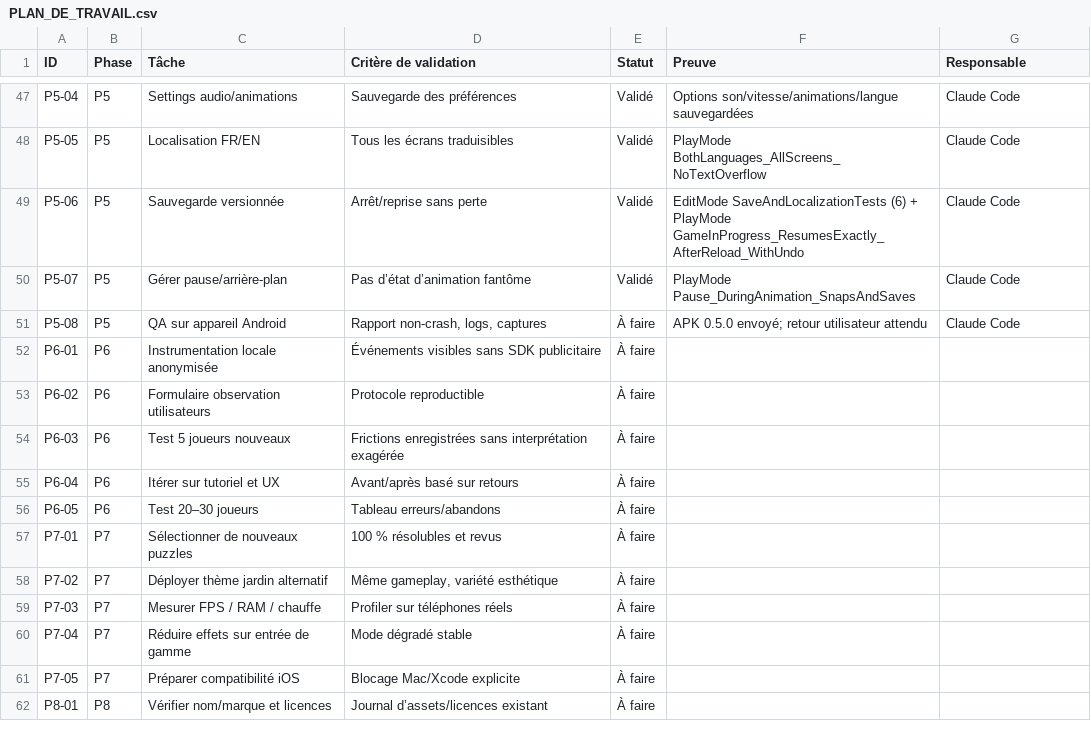
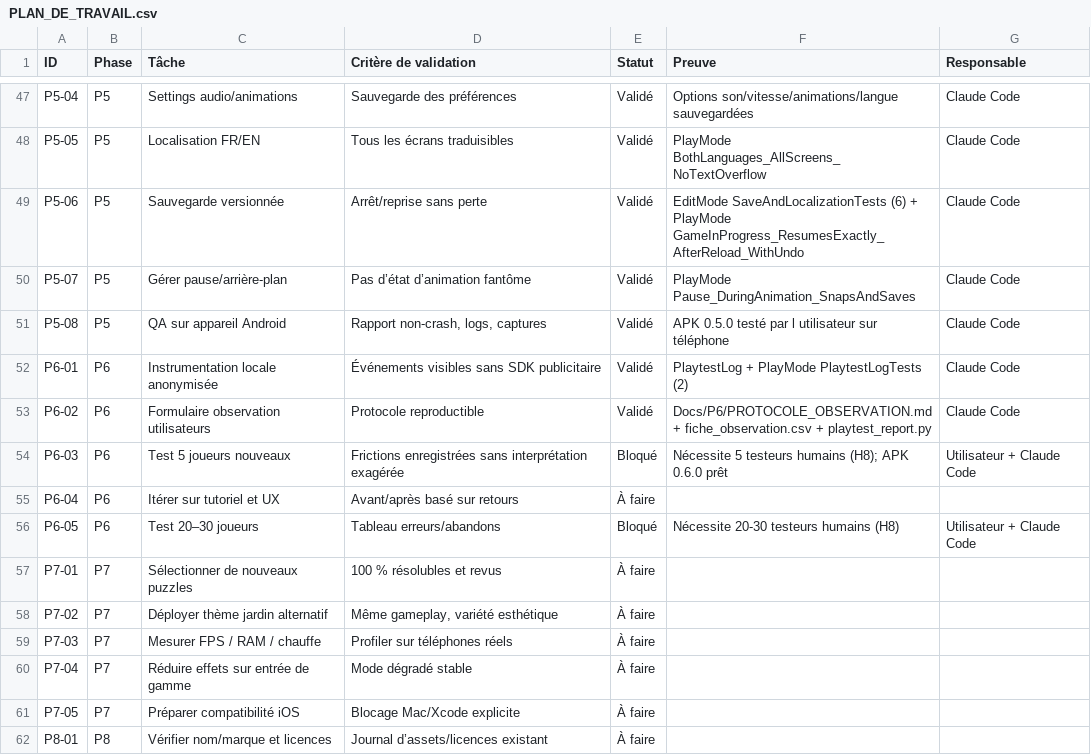
Before and after one commit to nazimdebieb/nazimdebieb, a CSV file: BloomGarden_Claude/Docs/PLAN_DE_TRAVAIL.csv, drawn as a sheet; only a part is shown, gaps mark what is left out.

```diff
--- a/BloomGarden_Claude/Docs/PLAN_DE_TRAVAIL.csv
+++ b/BloomGarden_Claude/Docs/PLAN_DE_TRAVAIL.csv
@@ -50,8 +50,8 @@ P5-06,P5,Sauvegarde versionnée,Arrêt/reprise sans perte,Validé,EditMode SaveA
 P5-07,P5,Gérer pause/arrière-plan,Pas d’état d’animation fantôme,Validé,PlayMode Pause_DuringAnimation_SnapsAndSaves,Claude Code
-P5-08,P5,QA sur appareil Android,"Rapport non-crash, logs, captures",À faire,APK 0.5.0 envoyé; retour utilisateur attendu,Claude Code
-P6-01,P6,Instrumentation locale anonymisée,Événements visibles sans SDK publicitaire,À faire,,
-P6-02,P6,Formulaire observation utilisateurs,Protocole reproductible,À faire,,
-P6-03,P6,Test 5 joueurs nouveaux,Frictions enregistrées sans interprétation exagérée,À faire,,
+P5-08,P5,QA sur appareil Android,"Rapport non-crash, logs, captures",Validé,APK 0.5.0 testé par l utilisateur sur téléphone,Claude Code
+P6-01,P6,Instrumentation locale anonymisée,Événements visibles sans SDK publicitaire,Validé,PlaytestLog + PlayMode PlaytestLogTests (2),Claude Code
+P6-02,P6,Formulaire observation utilisateurs,Protocole reproductible,Validé,Docs/P6/PROTOCOLE_OBSERVATION.md + fiche_observation.csv + playtest_report.py,Claude Code
+P6-03,P6,Test 5 joueurs nouveaux,Frictions enregistrées sans interprétation exagérée,Bloqué,Nécessite 5 testeurs humains (H8); APK 0.6.0 prêt,Utilisateur + Claude Code
 P6-04,P6,Itérer sur tutoriel et UX,Avant/après basé sur retours,À faire,,
-P6-05,P6,Test 20–30 joueurs,Tableau erreurs/abandons,À faire,,
+P6-05,P6,Test 20–30 joueurs,Tableau erreurs/abandons,Bloqué,Nécessite 20-30 testeurs humains (H8),Utilisateur + Claude Code
 P7-01,P7,Sélectionner de nouveaux puzzles,100 % résolubles et revus,À faire,,
```
Also changed, not shown: 26 other files.
